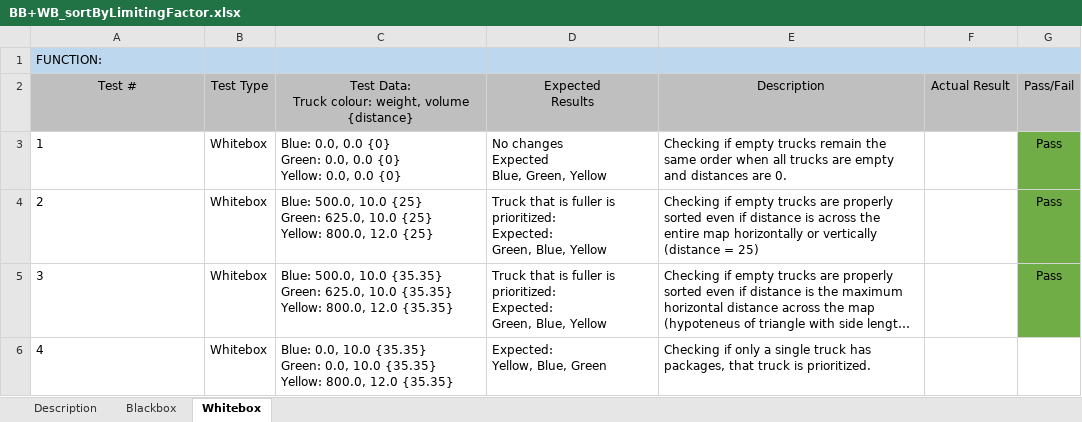
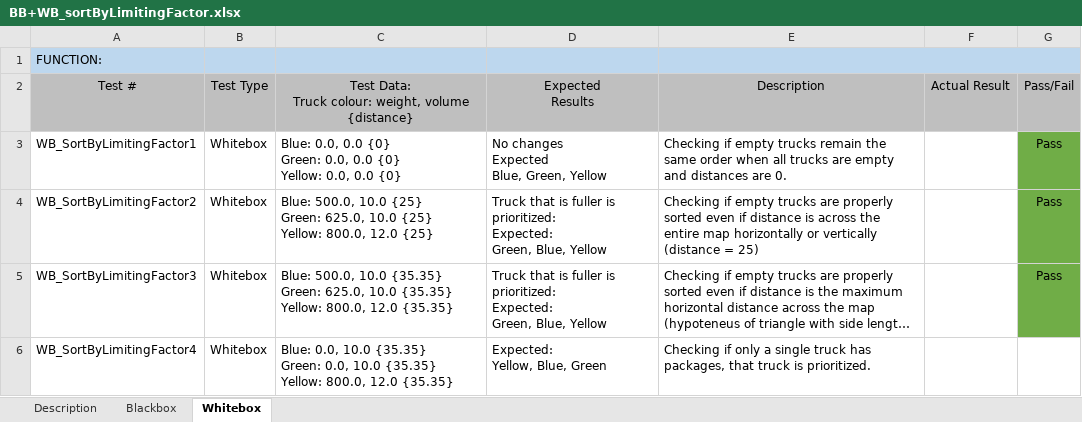
Before and after one commit to IrishBanga/DeliverySystemOptimization, an Excel workbook: Documents/Testing/TestsDocuments/BB+WB_sortByLimitingFactor.xlsx, sheet Whitebox, drawn as a sheet; long unchanged cells end in …; values as stored, in another font and other column widths than the file's, no borders; the diff names each change by its address in the sheet, - before the commit and + after, or states it on an @@ line.

```diff
--- a/Documents/Testing/TestsDocuments/BB+WB_sortByLimitingFactor.xlsx (sheet Whitebox)
+++ b/Documents/Testing/TestsDocuments/BB+WB_sortByLimitingFactor.xlsx (sheet Whitebox)
-A3: 1
+A3: WB_SortByLimitingFactor1
-A4: 2
+A4: WB_SortByLimitingFactor2
-A5: 3
+A5: WB_SortByLimitingFactor3
-A6: 4
+A6: WB_SortByLimitingFactor4
```
Also changed, not shown: sheet Blackbox, Documents/Testing/TestsDocuments/BB+WB_getSpaceRemaining.xlsx.
